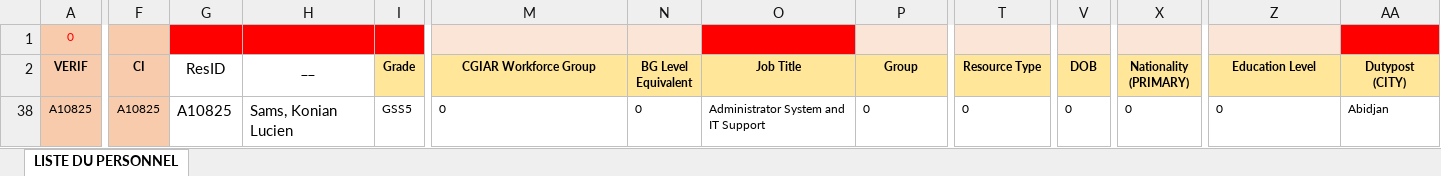
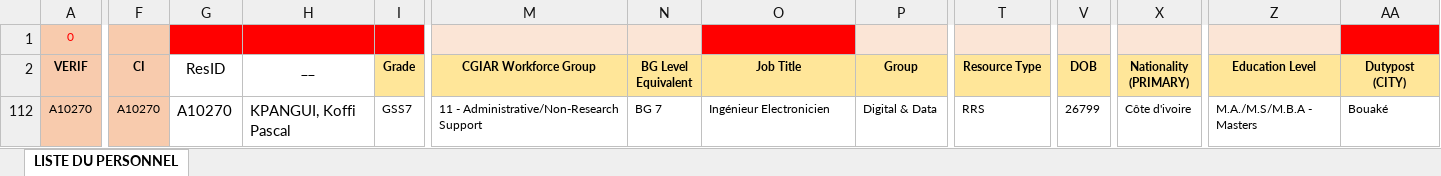
Before and after one commit to africaricehrtrainee/africarice-hr, an Excel workbook: backend/db/filesheet.xlsx, sheet LISTE DU PERSONNEL, drawn as a sheet; only a part is shown, gaps mark what is left out; values as stored, in another font and other column widths than the file's, no borders; charts and pictures and conditional formats not drawn; addresses are those after the commit; the diff covers the shown part only; the diff names each change by its address in the sheet, - before the commit and + after, or states it on an @@ line.

```diff
--- a/backend/db/filesheet.xlsx (sheet LISTE DU PERSONNEL)
+++ b/backend/db/filesheet.xlsx (sheet LISTE DU PERSONNEL)
-A112 (VERIF): A10825
+A112 (VERIF): A10270
-F112 (CI): A10825
+F112 (CI): A10270
-G112 (ResID): A10825
+G112 (ResID): A10270
-H112 (__): Sams, Konian Lucien
+H112 (__): KPANGUI, Koffi Pascal
-I112 (Grade): GSS5
+I112 (Grade): GSS7
-M112 (CGIAR Workforce Group): 0
+M112 (CGIAR Workforce Group): 11 - Administrative/Non-Research Support
-N112 (BG Level Equivalent): 0
+N112 (BG Level Equivalent): BG 7
-O112 (Job Title): Administrator System and IT Support
+O112 (Job Title): Ingénieur Electronicien
-P112 (Group): 0
+P112 (Group): Digital & Data
-T112 (Resource Type): 0
+T112 (Resource Type): RRS
-V112 (DOB): 0
+V112 (DOB): 26799
-X112 (Nationality (PRIMARY)): 0
+X112 (Nationality (PRIMARY)): Côte d'ivoire
-Z112 (Education Level): 0
+Z112 (Education Level): M.A./M.S/M.B.A - Masters
-AA112 (Dutypost (CITY)): Abidjan
+AA112 (Dutypost (CITY)): Bouaké
```
Also changed, not shown: 5 edited cells elsewhere in this sheet, hidden cells, charts or pictures, 4 other files.
